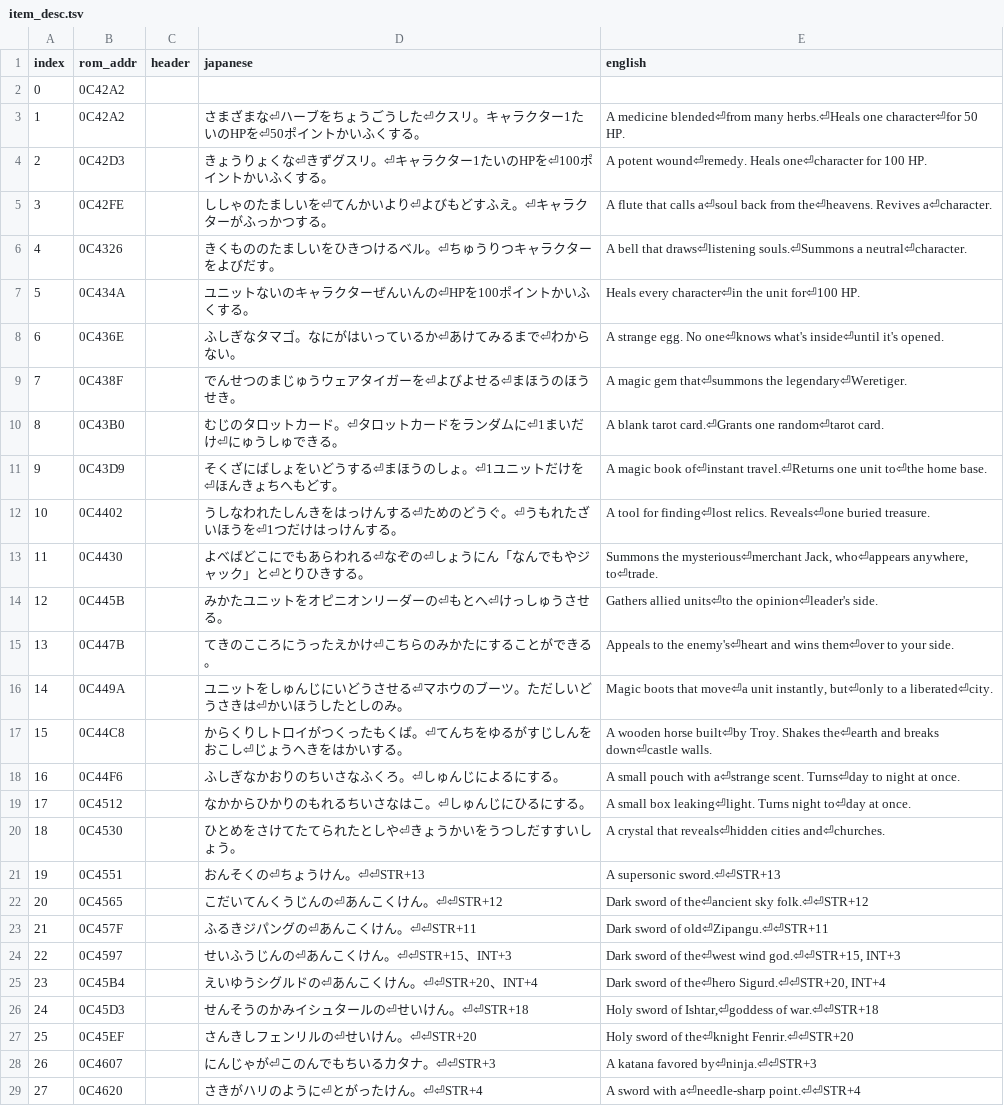
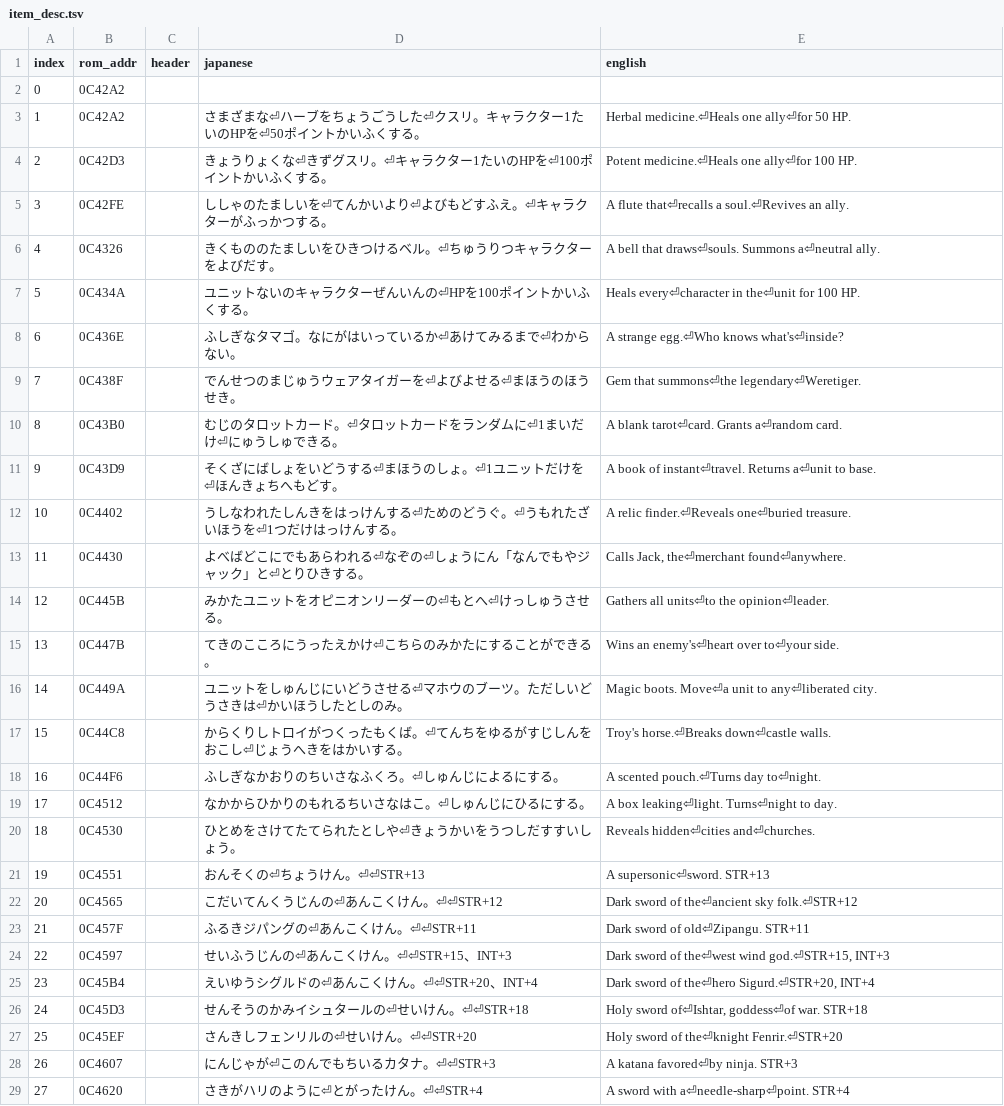
Before and after one commit to lucdubois/zenobia-en, a TSV file: out/tables/item_desc.tsv, drawn as a sheet; only a part is shown; the diff covers the shown part only.

Commit message:
Fix all item descriptions

```diff
--- a/out/tables/item_desc.tsv
+++ b/out/tables/item_desc.tsv
@@ -2,28 +2,28 @@ index	rom_addr	header	japanese	english
 0	0C42A2			
-1	0C42A2		さまざまな⏎ハーブをちょうごうした⏎クスリ。キャラクター1たいのHPを⏎50ポイントかいふくする。	A medicine blended⏎from many herbs.⏎Heals one character⏎for 50 HP.
-2	0C42D3		きょうりょくな⏎きずグスリ。⏎キャラクター1たいのHPを⏎100ポイントかいふくする。	A potent wound⏎remedy. Heals one⏎character for 100 HP.
-3	0C42FE		ししゃのたましいを⏎てんかいより⏎よびもどすふえ。⏎キャラクターがふっかつする。	A flute that calls a⏎soul back from the⏎heavens. Revives a⏎character.
-4	0C4326		きくもののたましいをひきつけるベル。⏎ちゅうりつキャラクターをよびだす。	A bell that draws⏎listening souls.⏎Summons a neutral⏎character.
-5	0C434A		ユニットないのキャラクターぜんいんの⏎HPを100ポイントかいふくする。	Heals every character⏎in the unit for⏎100 HP.
-6	0C436E		ふしぎなタマゴ。なにがはいっているか⏎あけてみるまで⏎わからない。	A strange egg. No one⏎knows what's inside⏎until it's opened.
-7	0C438F		でんせつのまじゅうウェアタイガーを⏎よびよせる⏎まほうのほうせき。	A magic gem that⏎summons the legendary⏎Weretiger.
-8	0C43B0		むじのタロットカード。⏎タロットカードをランダムに⏎1まいだけ⏎にゅうしゅできる。	A blank tarot card.⏎Grants one random⏎tarot card.
-9	0C43D9		そくざにばしょをいどうする⏎まほうのしょ。⏎1ユニットだけを⏎ほんきょちへもどす。	A magic book of⏎instant travel.⏎Returns one unit to⏎the home base.
-10	0C4402		うしなわれたしんきをはっけんする⏎ためのどうぐ。⏎うもれたざいほうを⏎1つだけはっけんする。	A tool for finding⏎lost relics. Reveals⏎one buried treasure.
-11	0C4430		よべばどこにでもあらわれる⏎なぞの⏎しょうにん「なんでもやジャック」と⏎とりひきする。	Summons the mysterious⏎merchant Jack, who⏎appears anywhere, to⏎trade.
-12	0C445B		みかたユニットをオピニオンリーダーの⏎もとへ⏎けっしゅうさせる。	Gathers allied units⏎to the opinion⏎leader's side.
-13	0C447B		てきのこころにうったえかけ⏎こちらのみかたにすることができる。	Appeals to the enemy's⏎heart and wins them⏎over to your side.
-14	0C449A		ユニットをしゅんじにいどうさせる⏎マホウのブーツ。ただしいどうさきは⏎かいほうしたとしのみ。	Magic boots that move⏎a unit instantly, but⏎only to a liberated⏎city.
-15	0C44C8		からくりしトロイがつくったもくば。⏎てんちをゆるがすじしんをおこし⏎じょうへきをはかいする。	A wooden horse built⏎by Troy. Shakes the⏎earth and breaks down⏎castle walls.
-16	0C44F6		ふしぎなかおりのちいさなふくろ。⏎しゅんじによるにする。	A small pouch with a⏎strange scent. Turns⏎day to night at once.
-17	0C4512		なかからひかりのもれるちいさなはこ。⏎しゅんじにひるにする。	A small box leaking⏎light. Turns night to⏎day at once.
-18	0C4530		ひとめをさけてたてられたとしや⏎きょうかいをうつしだすすいしょう。	A crystal that reveals⏎hidden cities and⏎churches.
-19	0C4551		おんそくの⏎ちょうけん。⏎⏎STR+13	A supersonic sword.⏎⏎STR+13
-20	0C4565		こだいてんくうじんの⏎あんこくけん。⏎⏎STR+12	Dark sword of the⏎ancient sky folk.⏎⏎STR+12
-21	0C457F		ふるきジパングの⏎あんこくけん。⏎⏎STR+11	Dark sword of old⏎Zipangu.⏎⏎STR+11
-22	0C4597		せいふうじんの⏎あんこくけん。⏎⏎STR+15、INT+3	Dark sword of the⏎west wind god.⏎⏎STR+15, INT+3
-23	0C45B4		えいゆうシグルドの⏎あんこくけん。⏎⏎STR+20、INT+4	Dark sword of the⏎hero Sigurd.⏎⏎STR+20, INT+4
-24	0C45D3		せんそうのかみイシュタールの⏎せいけん。⏎⏎STR+18	Holy sword of Ishtar,⏎goddess of war.⏎⏎STR+18
-25	0C45EF		さんきしフェンリルの⏎せいけん。⏎⏎STR+20	Holy sword of the⏎knight Fenrir.⏎⏎STR+20
-26	0C4607		にんじゃが⏎このんでもちいるカタナ。⏎⏎STR+3	A katana favored by⏎ninja.⏎⏎STR+3
-27	0C4620		さきがハリのように⏎とがったけん。⏎⏎STR+4	A sword with a⏎needle-sharp point.⏎⏎STR+4
+1	0C42A2		さまざまな⏎ハーブをちょうごうした⏎クスリ。キャラクター1たいのHPを⏎50ポイントかいふくする。	Herbal medicine.⏎Heals one ally⏎for 50 HP.
+2	0C42D3		きょうりょくな⏎きずグスリ。⏎キャラクター1たいのHPを⏎100ポイントかいふくする。	Potent medicine.⏎Heals one ally⏎for 100 HP.
+3	0C42FE		ししゃのたましいを⏎てんかいより⏎よびもどすふえ。⏎キャラクターがふっかつする。	A flute that⏎recalls a soul.⏎Revives an ally.
+4	0C4326		きくもののたましいをひきつけるベル。⏎ちゅうりつキャラクターをよびだす。	A bell that draws⏎souls. Summons a⏎neutral ally.
+5	0C434A		ユニットないのキャラクターぜんいんの⏎HPを100ポイントかいふくする。	Heals every⏎character in the⏎unit for 100 HP.
+6	0C436E		ふしぎなタマゴ。なにがはいっているか⏎あけてみるまで⏎わからない。	A strange egg.⏎Who knows what's⏎inside?
+7	0C438F		でんせつのまじゅうウェアタイガーを⏎よびよせる⏎まほうのほうせき。	Gem that summons⏎the legendary⏎Weretiger.
+8	0C43B0		むじのタロットカード。⏎タロットカードをランダムに⏎1まいだけ⏎にゅうしゅできる。	A blank tarot⏎card. Grants a⏎random card.
+9	0C43D9		そくざにばしょをいどうする⏎まほうのしょ。⏎1ユニットだけを⏎ほんきょちへもどす。	A book of instant⏎travel. Returns a⏎unit to base.
+10	0C4402		うしなわれたしんきをはっけんする⏎ためのどうぐ。⏎うもれたざいほうを⏎1つだけはっけんする。	A relic finder.⏎Reveals one⏎buried treasure.
+11	0C4430		よべばどこにでもあらわれる⏎なぞの⏎しょうにん「なんでもやジャック」と⏎とりひきする。	Calls Jack, the⏎merchant found⏎anywhere.
+12	0C445B		みかたユニットをオピニオンリーダーの⏎もとへ⏎けっしゅうさせる。	Gathers all units⏎to the opinion⏎leader.
+13	0C447B		てきのこころにうったえかけ⏎こちらのみかたにすることができる。	Wins an enemy's⏎heart over to⏎your side.
+14	0C449A		ユニットをしゅんじにいどうさせる⏎マホウのブーツ。ただしいどうさきは⏎かいほうしたとしのみ。	Magic boots. Move⏎a unit to any⏎liberated city.
+15	0C44C8		からくりしトロイがつくったもくば。⏎てんちをゆるがすじしんをおこし⏎じょうへきをはかいする。	Troy's horse.⏎Breaks down⏎castle walls.
+16	0C44F6		ふしぎなかおりのちいさなふくろ。⏎しゅんじによるにする。	A scented pouch.⏎Turns day to⏎night.
+17	0C4512		なかからひかりのもれるちいさなはこ。⏎しゅんじにひるにする。	A box leaking⏎light. Turns⏎night to day.
+18	0C4530		ひとめをさけてたてられたとしや⏎きょうかいをうつしだすすいしょう。	Reveals hidden⏎cities and⏎churches.
+19	0C4551		おんそくの⏎ちょうけん。⏎⏎STR+13	A supersonic⏎sword. STR+13
+20	0C4565		こだいてんくうじんの⏎あんこくけん。⏎⏎STR+12	Dark sword of the⏎ancient sky folk.⏎STR+12
+21	0C457F		ふるきジパングの⏎あんこくけん。⏎⏎STR+11	Dark sword of old⏎Zipangu. STR+11
+22	0C4597		せいふうじんの⏎あんこくけん。⏎⏎STR+15、INT+3	Dark sword of the⏎west wind god.⏎STR+15, INT+3
+23	0C45B4		えいゆうシグルドの⏎あんこくけん。⏎⏎STR+20、INT+4	Dark sword of the⏎hero Sigurd.⏎STR+20, INT+4
+24	0C45D3		せんそうのかみイシュタールの⏎せいけん。⏎⏎STR+18	Holy sword of⏎Ishtar, goddess⏎of war. STR+18
+25	0C45EF		さんきしフェンリルの⏎せいけん。⏎⏎STR+20	Holy sword of the⏎knight Fenrir.⏎STR+20
+26	0C4607		にんじゃが⏎このんでもちいるカタナ。⏎⏎STR+3	A katana favored⏎by ninja. STR+3
+27	0C4620		さきがハリのように⏎とがったけん。⏎⏎STR+4	A sword with a⏎needle-sharp⏎point. STR+4
```
Also changed, not shown: 159 edited cells elsewhere in this file, out/tables/help_map.tsv, out/tables/help_org.tsv, 6 other files.
